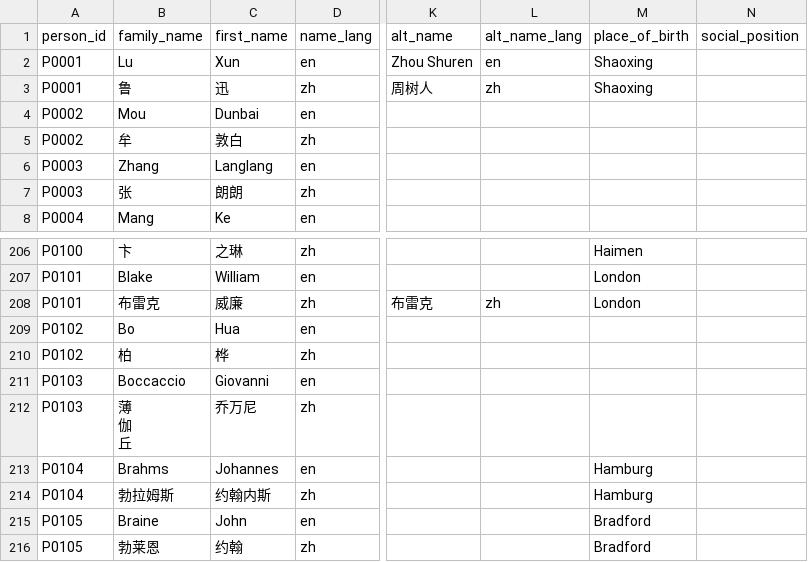
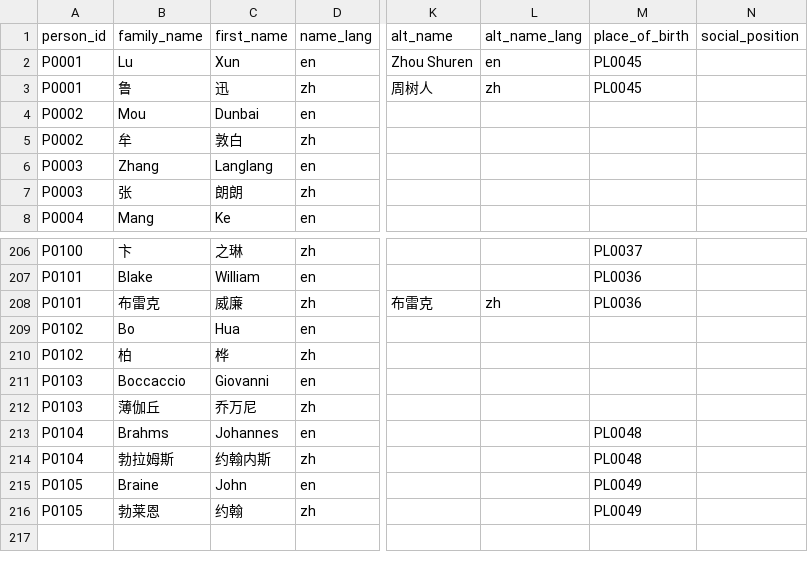
Before and after one commit to mira-gruenwald/ReadingData, a CSV file: data/Person.csv, drawn as a sheet; only a part is shown, gaps mark what is left out; ↵ is a line break in a cell; the diff covers the shown part only; the diff names each change by its address in the sheet, - before the commit and + after, or states it on an @@ line.

```diff
--- a/data/Person.csv
+++ b/data/Person.csv
-M2:M3 (place_of_birth): Shaoxing
+M2:M3 (place_of_birth): PL0045
-M206 (place_of_birth): Haimen
+M206 (place_of_birth): PL0037
-M207:M208 (place_of_birth): London
+M207:M208 (place_of_birth): PL0036
-B212 (family_name): 薄 ↵ 伽 ↵ 丘
+B212 (family_name): 薄伽丘
-M213:M214 (place_of_birth): Hamburg
+M213:M214 (place_of_birth): PL0048
-M215:M216 (place_of_birth): Bradford
+M215:M216 (place_of_birth): PL0049
```
Also changed, not shown: 53 edited cells elsewhere in this file, data/Genre.csv, data/Institution.csv, 7 other files.
